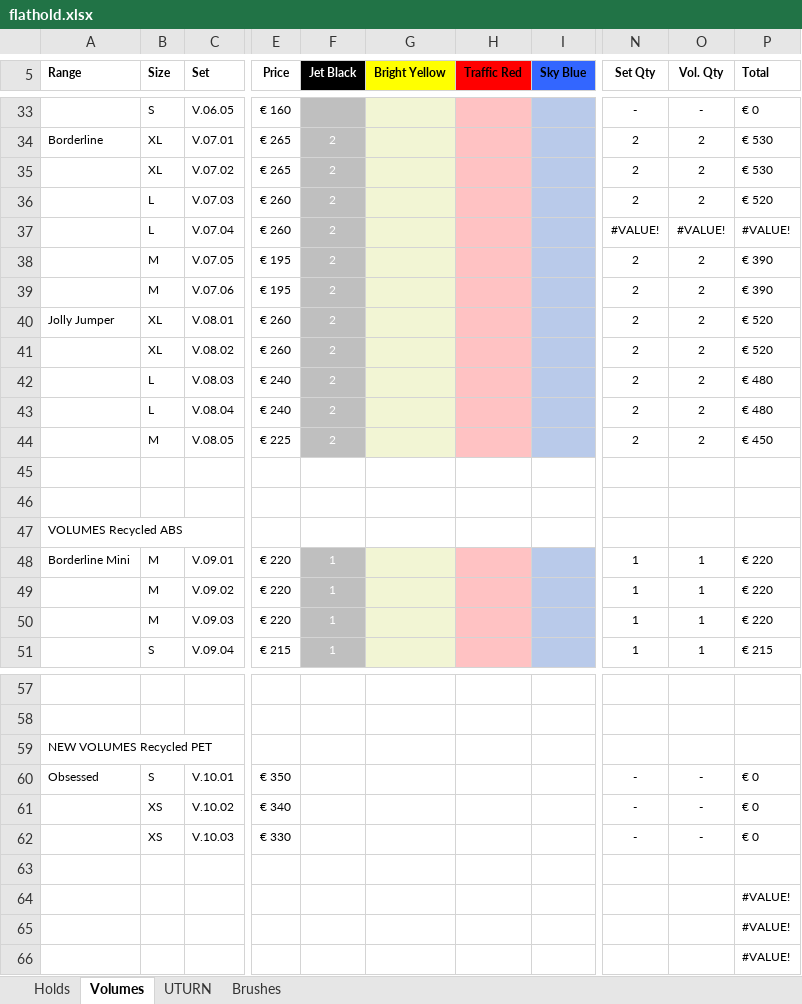
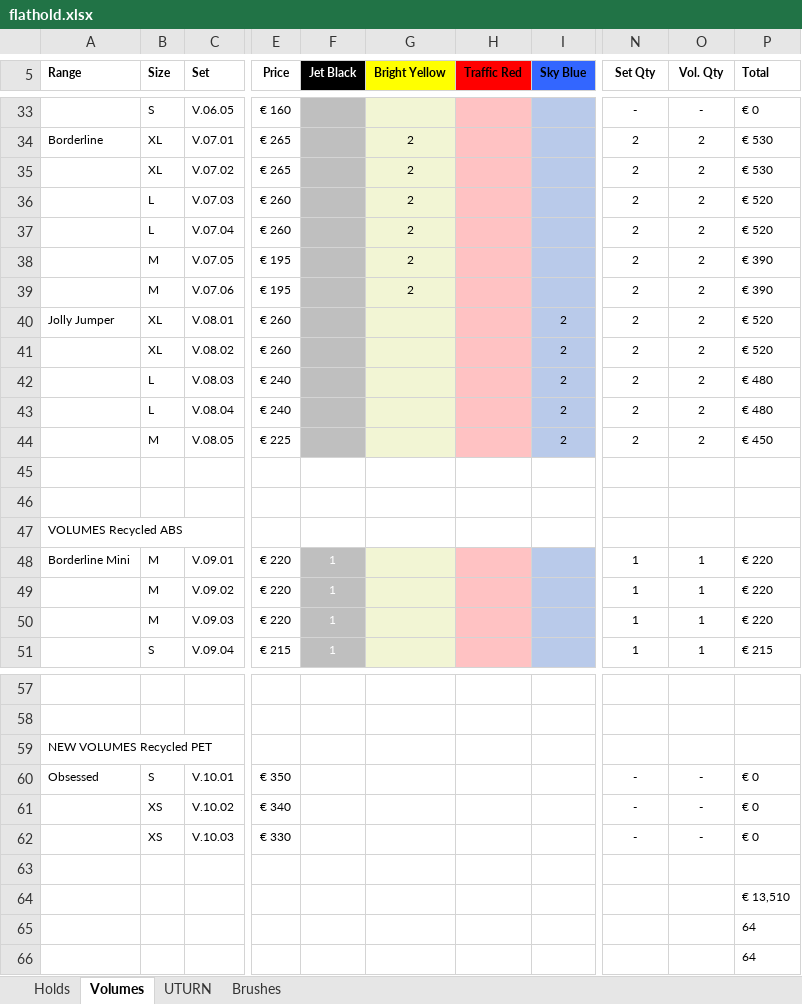
Before and after one commit to jacpa42/KragSentrale, an Excel workbook: OrderForms/flathold.xlsx, sheet Volumes, drawn as a sheet; only a part is shown, gaps mark what is left out; values as stored, in another font and other column widths than the file's, no borders; charts and pictures not drawn; the diff covers the shown part only; the diff names each change by its address in the sheet, - before the commit and + after, or states it on an @@ line.

```diff
--- a/OrderForms/flathold.xlsx (sheet Volumes)
+++ b/OrderForms/flathold.xlsx (sheet Volumes)
-F34:F44 (Jet Black): 2
+F34:F44 (Jet Black): (empty)
-G34:G39 (Bright Yellow): (empty)
+G34:G39 (Bright Yellow): 2
-N37 (Set Qty): #VALUE!
+N37 (Set Qty): 2
-O37 (Vol. Qty): #VALUE!
+O37 (Vol. Qty): 2
-P37 (Total): #VALUE!
+P37 (Total): € 520
-I40:I44 (Sky Blue): (empty)
+I40:I44 (Sky Blue): 2
-P64 (Total): #VALUE!
+P64 (Total): € 13,510
-P65:P66 (Total): #VALUE!
+P65:P66 (Total): 64
```
Also changed, not shown: 42 edited cells elsewhere in this sheet, sheet Holds, charts or pictures, OrderForms/Hold distro.xlsx, 16 other files.
